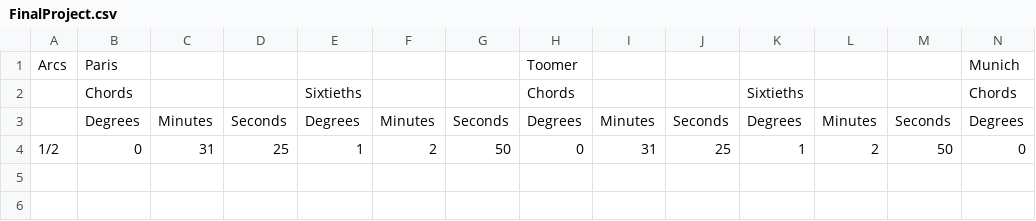
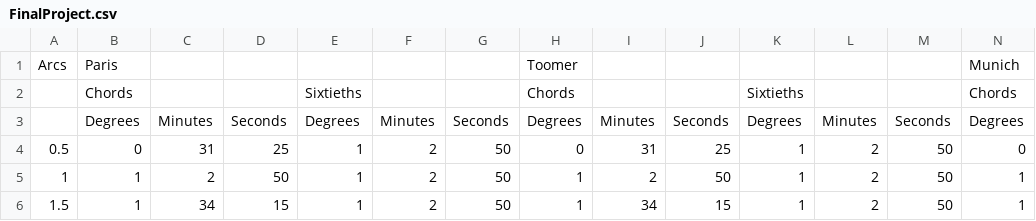
Before and after one commit to BlakeWerab/FinalProject, a CSV file: FinalProject.csv, drawn as a sheet; only a part is shown; rows hold the shown columns only; the diff names each change by its address in the sheet, - before the commit and + after, or states it on an @@ line.

Commit message:
Update FinalProject.csv

```diff
--- a/FinalProject.csv
+++ b/FinalProject.csv
-A4: 1/2
+A4: 0.5
+row 5: 1 | 1 | 2 | 50 | 1 | 2 | 50 | 1 | 2 | 50 | 1 | 2 | 50 | 1
+row 6: 1.5 | 1 | 34 | 15 | 1 | 2 | 50 | 1 | 34 | 15 | 1 | 2 | 50 | 1
```
